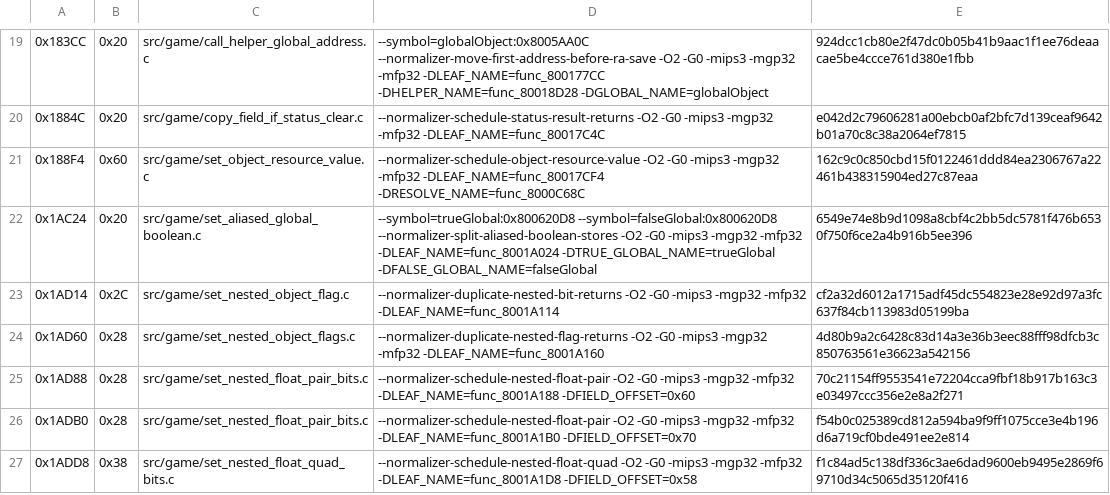
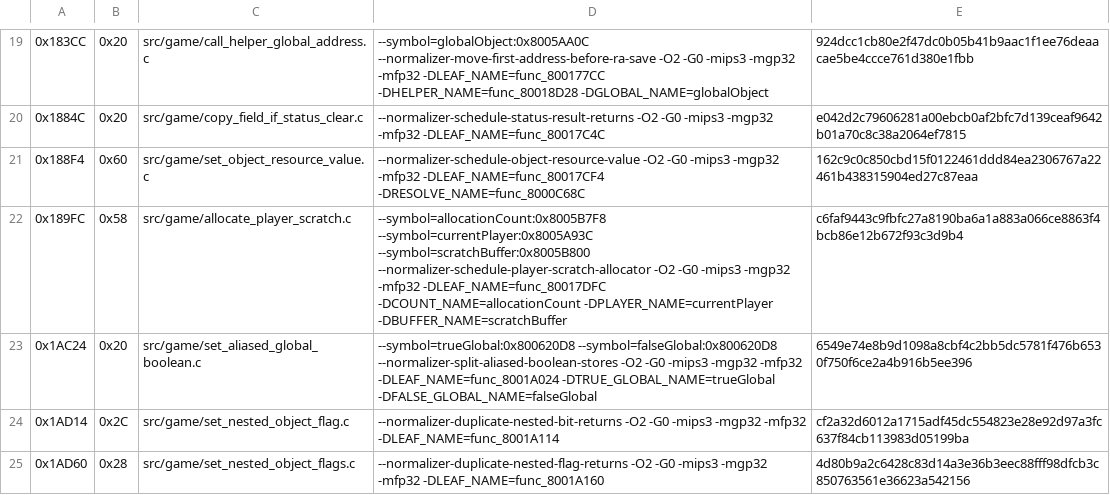
Before and after one commit to TheGh0stShip/Sydney-2000-N64-Prototype, a TSV file: config/matching_kmc_hook.tsv, drawn as a sheet; only a part is shown, gaps mark what is left out; the shorter side is filled out with more unchanged rows.

Commit message:
Match player scratch allocator

```diff
--- a/config/matching_kmc_hook.tsv
+++ b/config/matching_kmc_hook.tsv
@@ -21,2 +21,3 @@
 0x188F4	0x60	src/game/set_object_resource_value.c	--normalizer-schedule-object-resource-value -O2 -G0 -mips3 -mgp32 -mfp32 -DLEAF_NAME=func_80017CF4 -DRESOLVE_NAME=func_8000C68C	162c9c0c850cbd15f0122461ddd84ea2306767a22461b438315904ed27c87eaa
+0x189FC	0x58	src/game/allocate_player_scratch.c	--symbol=allocationCount:0x8005B7F8 --symbol=currentPlayer:0x8005A93C --symbol=scratchBuffer:0x8005B800 --normalizer-schedule-player-scratch-allocator -O2 -G0 -mips3 -mgp32 -mfp32 -DLEAF_NAME=func_80017DFC -DCOUNT_NAME=allocationCount -DPLAYER_NAME=currentPlayer -DBUFFER_NAME=scratchBuffer	c6faf9443c9fbfc27a8190ba6a1a883a066ce8863f4bcb86e12b672f93c3d9b4
 0x1AC24	0x20	src/game/set_aliased_global_boolean.c	--symbol=trueGlobal:0x800620D8 --symbol=falseGlobal:0x800620D8 --normalizer-split-aliased-boolean-stores -O2 -G0 -mips3 -mgp32 -mfp32 -DLEAF_NAME=func_8001A024 -DTRUE_GLOBAL_NAME=trueGlobal -DFALSE_GLOBAL_NAME=falseGlobal	6549e74e8b9d1098a8cbf4c2bb5dc5781f476b6530f750f6ce2a4b916b5ee396
```
Also changed, not shown: 4 other files.
